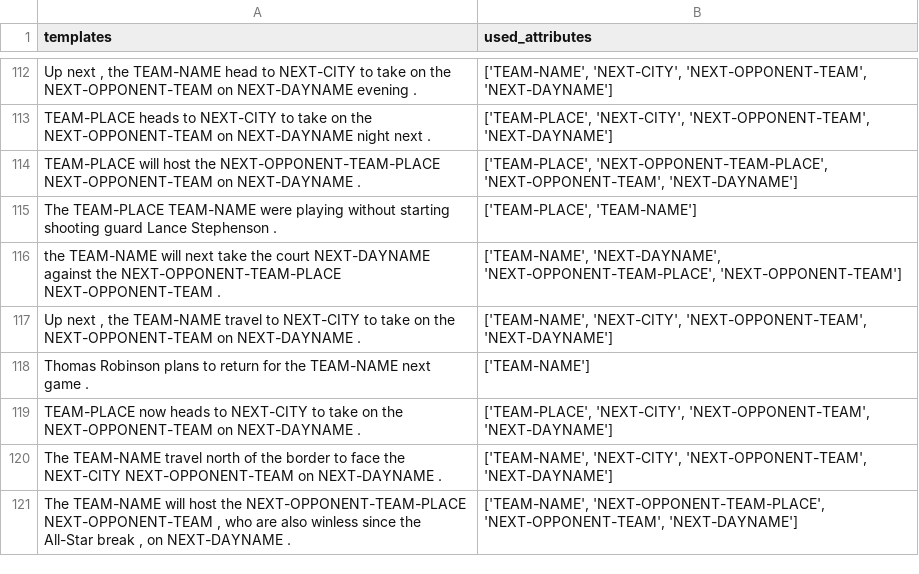
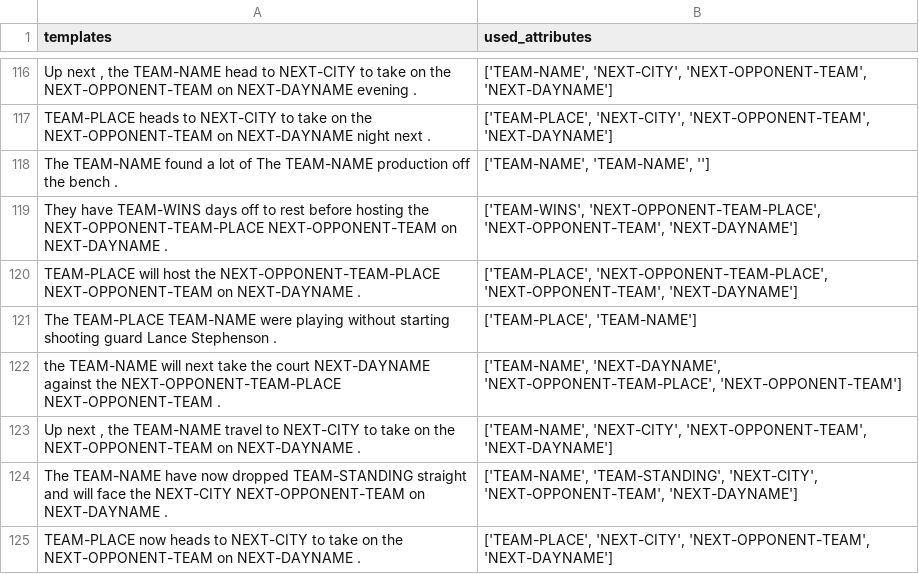
Before and after one commit to ashishu007/data2text-cbr, a CSV file: data/case_base/team_next-game_solution.csv, drawn as a sheet; only a part is shown, gaps mark what is left out; the shorter side is filled out with more unchanged rows; removed rows and columns are numbered as before the commit, all else as after; the diff covers the shown part only; the diff names each change by its address in the sheet, - before the commit and + after, or states it on an @@ line.

```diff
--- a/data/case_base/team_next-game_solution.csv
+++ b/data/case_base/team_next-game_solution.csv
+row 118: The TEAM-NAME found a lot of The TEAM-NAME production off the bench . | ['TEAM-NAME', 'TEAM-NAME', '']
+row 119: They have TEAM-WINS days off to rest before hosting the NEXT-OPPONENT-TEAM-PLACE NEXT-OPPONENT-TEAM on NEXT-DAYNAME . | ['TEAM-WINS', 'NEXT-OPPONENT-TEAM-PLACE', 'NEXT-OPPONENT-TEAM', 'NEXT-DAYNAME']
-row 118: Thomas Robinson plans to return for the TEAM-NAME next game . | ['TEAM-NAME']
+row 124: The TEAM-NAME have now dropped TEAM-STANDING straight and will face the NEXT-CITY NEXT-OPPONENT-TEAM on NEXT-DAYNAME . | ['TEAM-NAME', 'TEAM-STANDING', 'NEXT-CITY', 'NEXT-OPPONENT-TEAM', 'NEXT-DAYNAME']
```
Also changed, not shown: 41 added rows and 35 removed rows elsewhere in this file, data/case_base/team_stats_solution.csv, 20 other files.
